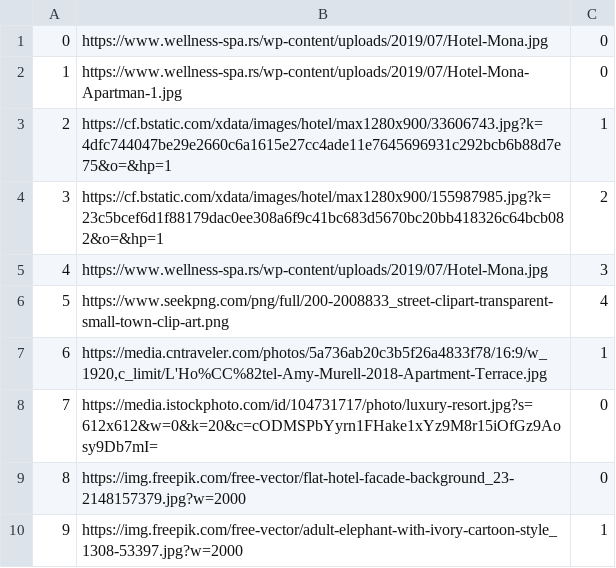
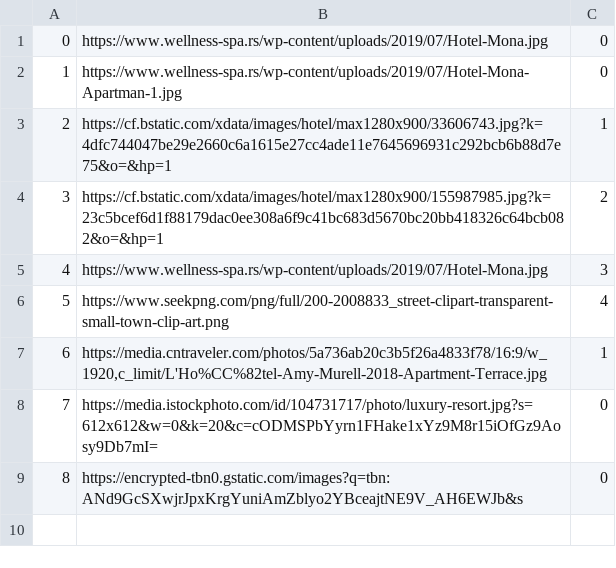
Before and after one commit to kovacevicanja/sims-grupa3-teamA, a CSV file: Resources/Images/accommodationimages.csv, drawn as a sheet.

```diff
--- a/Resources/Images/accommodationimages.csv
+++ b/Resources/Images/accommodationimages.csv
@@ -8,3 +8,2 @@
 7|https://media.istockphoto.com/id/104731717/photo/luxury-resort.jpg?s=612x612&w=0&k=20&c=cODMSPbYyrn1FHake1xYz9M8r15iOfGz9Aosy9Db7mI=|0
-8|https://img.freepik.com/free-vector/flat-hotel-facade-background_23-2148157379.jpg?w=2000|0
-9|https://img.freepik.com/free-vector/adult-elephant-with-ivory-cartoon-style_1308-53397.jpg?w=2000|1
+8|https://encrypted-tbn0.gstatic.com/images?q=tbn:ANd9GcSXwjrJpxKrgYuniAmZblyo2YBceajtNE9V_AH6EWJb&s|0
```
Also changed, not shown: 2 other files.
